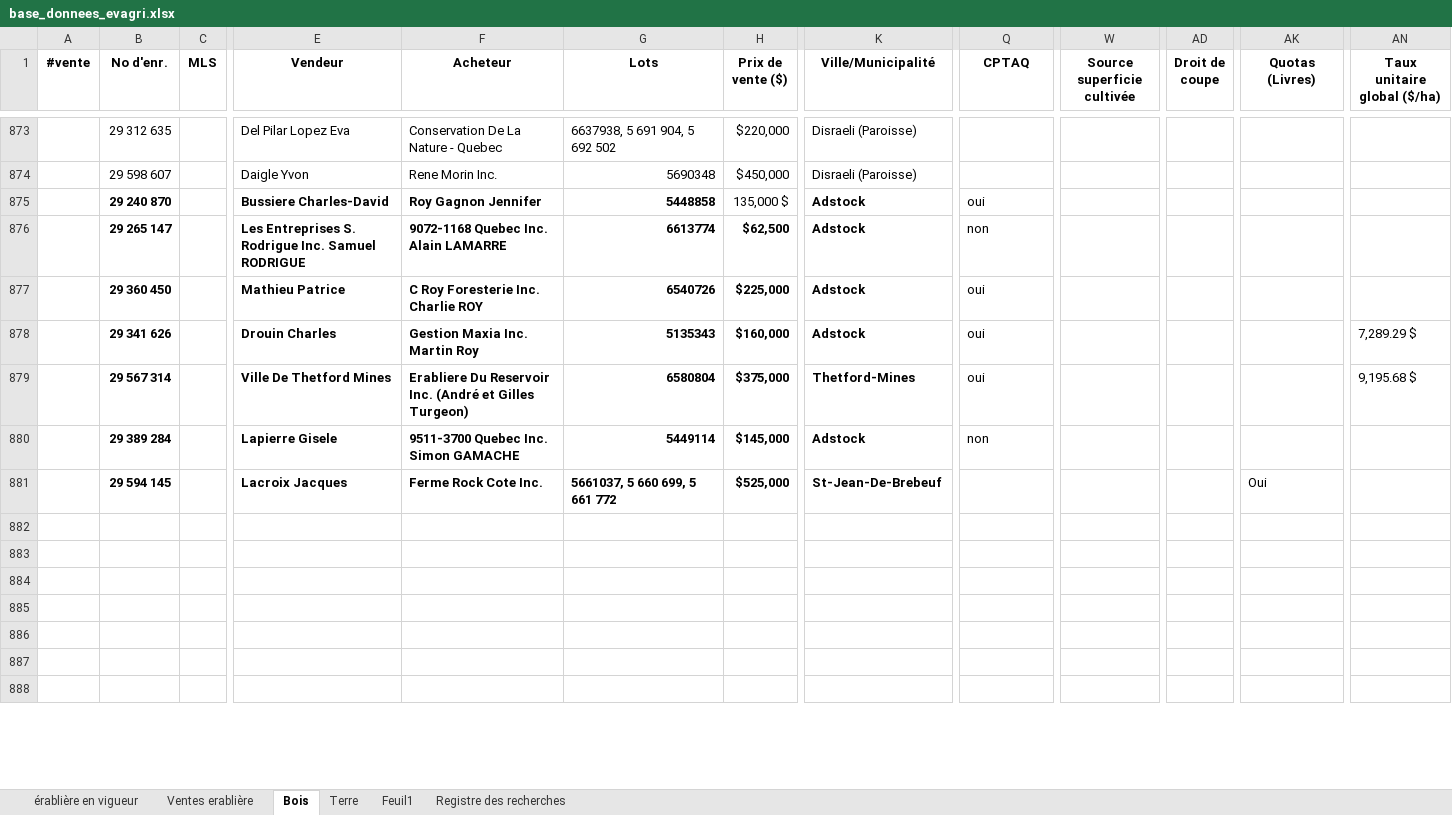
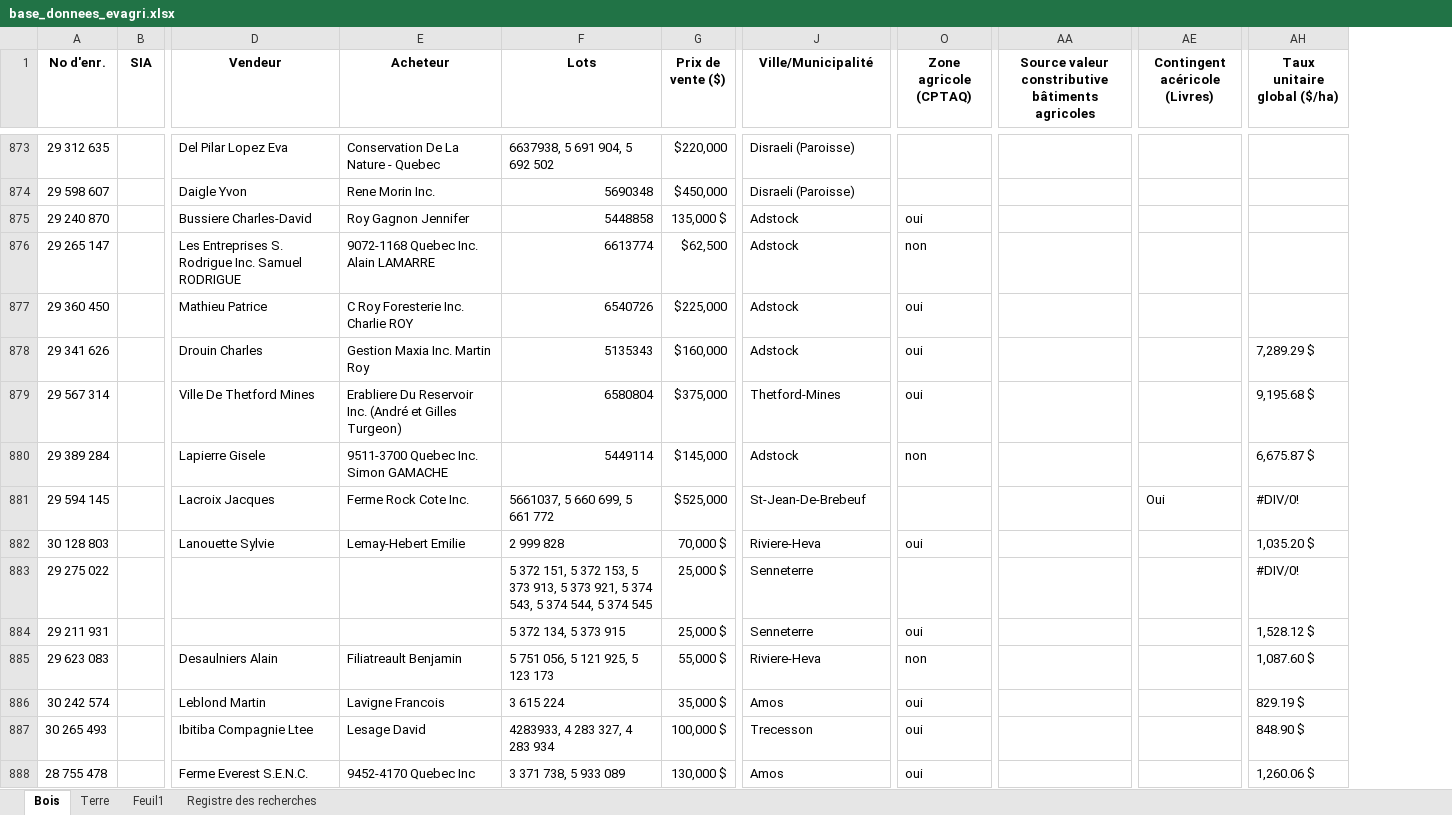
Before and after one commit to FabienInan/evagri, an Excel workbook: base_donnees_evagri.xlsx, sheet Bois, drawn as a sheet; only a part is shown, gaps mark what is left out; values as stored, in another font and other column widths than the file's, no borders; conditional formats and table styles not drawn; removed rows and columns are numbered as before the commit, all else as after; rows hold the shown columns only; the diff covers the shown part only; the diff names each change by its address in the sheet, - before the commit and + after, or states it on an @@ line.

```diff
--- a/base_donnees_evagri.xlsx (sheet Bois)
+++ b/base_donnees_evagri.xlsx (sheet Bois)
-sheet tab: érablière en vigueur
-sheet tab: Ventes erablière
-column A (#vente), empty
-column W (Source superficie cultivée), empty
-column AD (Droit de coupe), empty
+column AA, row 1: Source valeur constributive bâtiments agricoles
-B1: MLS
+B1: SIA
-O1: CPTAQ
+O1: Zone agricole (CPTAQ)
-AE1: Quotas (Livres)
+AE1: Contingent acéricole (Livres)
-A875:A881 bold: on
+A875:A881 bold: off
-D875:F875 bold: on
+D875:F875 bold: off
-J875:J881 bold: on
+J875:J881 bold: off
-D876:G881 bold: on
+D876:G881 bold: off
-AH880 (Taux unitaire global ($/ha)): (empty)
+AH880 (Taux unitaire global ($/ha)): 6,675.87 $
-AH881 (Taux unitaire global ($/ha)): (empty)
+AH881 (Taux unitaire global ($/ha)): #DIV/0!
-row 882: (empty)
+row 882: 30 128 803 |  | Lanouette Sylvie | Lemay-Hebert Emilie | 2 999 828 | 70,000 $ | Riviere-Heva | oui |  |  | 1,035.20 $
-row 883: (empty)
+row 883: 29 275 022 |  |  |  | 5 372 151, 5 372 153, 5 373 913, 5 373 921, 5 374 543, 5 374 544, 5 374 545 | 25,000 $ | Senneterre |  |  |  | #DIV/0!
-row 884: (empty)
+row 884: 29 211 931 |  |  |  | 5 372 134, 5 373 915 | 25,000 $ | Senneterre | oui |  |  | 1,528.12 $
-row 885: (empty)
+row 885: 29 623 083 |  | Desaulniers Alain | Filiatreault Benjamin | 5 751 056, 5 121 925, 5 123 173 | 55,000 $ | Riviere-Heva | non |  |  | 1,087.60 $
-row 886: (empty)
+row 886: 30 242 574 |  | Leblond Martin | Lavigne Francois | 3 615 224 | 35,000 $ | Amos | oui |  |  | 829.19 $
-row 887: (empty)
+row 887: 30 265 493 |  | Ibitiba Compagnie Ltee | Lesage David | 4283933, 4 283 327, 4 283 934 | 100,000 $ | Trecesson | oui |  |  | 848.90 $
-row 888: (empty)
+row 888: 28 755 478 |  | Ferme Everest S.E.N.C. | 9452-4170 Quebec Inc | 3 371 738, 5 933 089 | 130,000 $ | Amos | oui |  |  | 1,260.06 $
```
Also changed, not shown: 23 added rows, 4 removed rows, 367 edited cells and cell formats elsewhere in this sheet, sheet Terre, sheet Registre des recherches, sheet Feuil1, formulas that keep their value, hidden cells, 2 other files.
